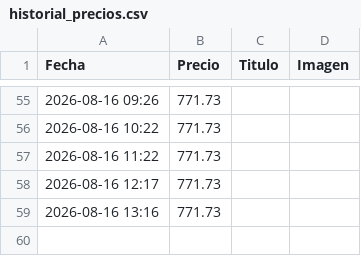
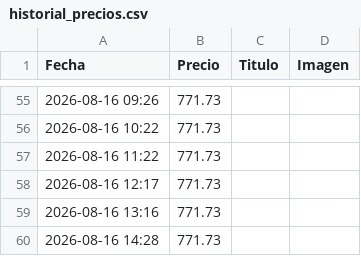
Before and after one commit to YoEl002/rastreador-precios, a CSV file: historial_precios.csv, drawn as a sheet; only a part is shown, gaps mark what is left out; the diff names each change by its address in the sheet, - before the commit and + after, or states it on an @@ line.

```diff
--- a/historial_precios.csv
+++ b/historial_precios.csv
+row 60: 2026-08-16 14:28 | 771.73
```
Also changed, not shown: 1 other file.
